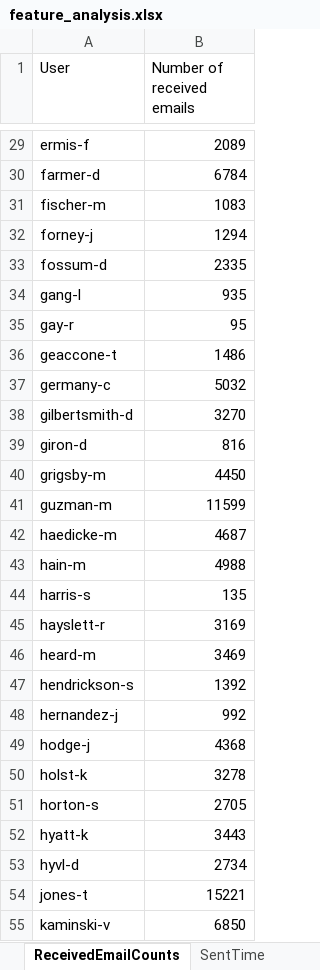
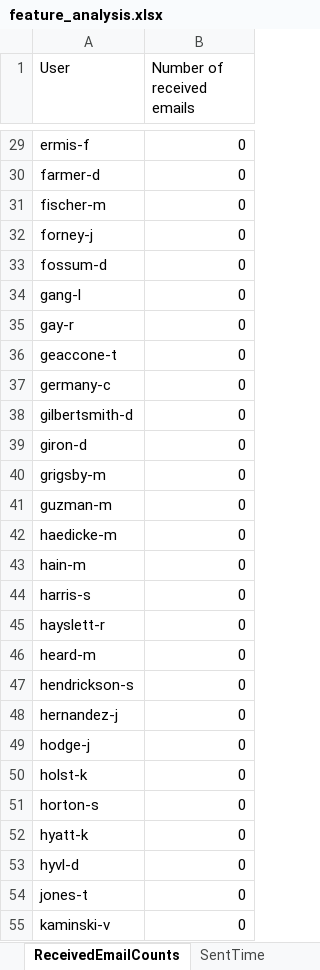
Before and after one commit to CharlMeyers/COS720, an Excel workbook: feature_analysis/output/feature_analysis.xlsx, sheet ReceivedEmailCounts, drawn as a sheet; only a part is shown, gaps mark what is left out; values as stored, in another font and other column widths than the file's, no borders; the diff covers the shown part only; the diff names each change by its address in the sheet, - before the commit and + after, or states it on an @@ line.

```diff
--- a/feature_analysis/output/feature_analysis.xlsx (sheet ReceivedEmailCounts)
+++ b/feature_analysis/output/feature_analysis.xlsx (sheet ReceivedEmailCounts)
-B29 (Number of received emails): 2089
+B29 (Number of received emails): 0
-B30 (Number of received emails): 6784
+B30 (Number of received emails): 0
-B31 (Number of received emails): 1083
+B31 (Number of received emails): 0
-B32 (Number of received emails): 1294
+B32 (Number of received emails): 0
-B33 (Number of received emails): 2335
+B33 (Number of received emails): 0
-B34 (Number of received emails): 935
+B34 (Number of received emails): 0
-B35 (Number of received emails): 95
+B35 (Number of received emails): 0
-B36 (Number of received emails): 1486
+B36 (Number of received emails): 0
-B37 (Number of received emails): 5032
+B37 (Number of received emails): 0
-B38 (Number of received emails): 3270
+B38 (Number of received emails): 0
-B39 (Number of received emails): 816
+B39 (Number of received emails): 0
-B40 (Number of received emails): 4450
+B40 (Number of received emails): 0
-B41 (Number of received emails): 11599
+B41 (Number of received emails): 0
-B42 (Number of received emails): 4687
+B42 (Number of received emails): 0
-B43 (Number of received emails): 4988
+B43 (Number of received emails): 0
-B44 (Number of received emails): 135
+B44 (Number of received emails): 0
-B45 (Number of received emails): 3169
+B45 (Number of received emails): 0
-B46 (Number of received emails): 3469
+B46 (Number of received emails): 0
-B47 (Number of received emails): 1392
+B47 (Number of received emails): 0
-B48 (Number of received emails): 992
+B48 (Number of received emails): 0
-B49 (Number of received emails): 4368
+B49 (Number of received emails): 0
-B50 (Number of received emails): 3278
+B50 (Number of received emails): 0
-B51 (Number of received emails): 2705
+B51 (Number of received emails): 0
-B52 (Number of received emails): 3443
+B52 (Number of received emails): 0
-B53 (Number of received emails): 2734
+B53 (Number of received emails): 0
-B54 (Number of received emails): 15221
+B54 (Number of received emails): 0
-B55 (Number of received emails): 6850
+B55 (Number of received emails): 0
```
Also changed, not shown: 119 edited cells elsewhere in this sheet, sheet SentEmailCounts, charts or pictures, 7 other files.
